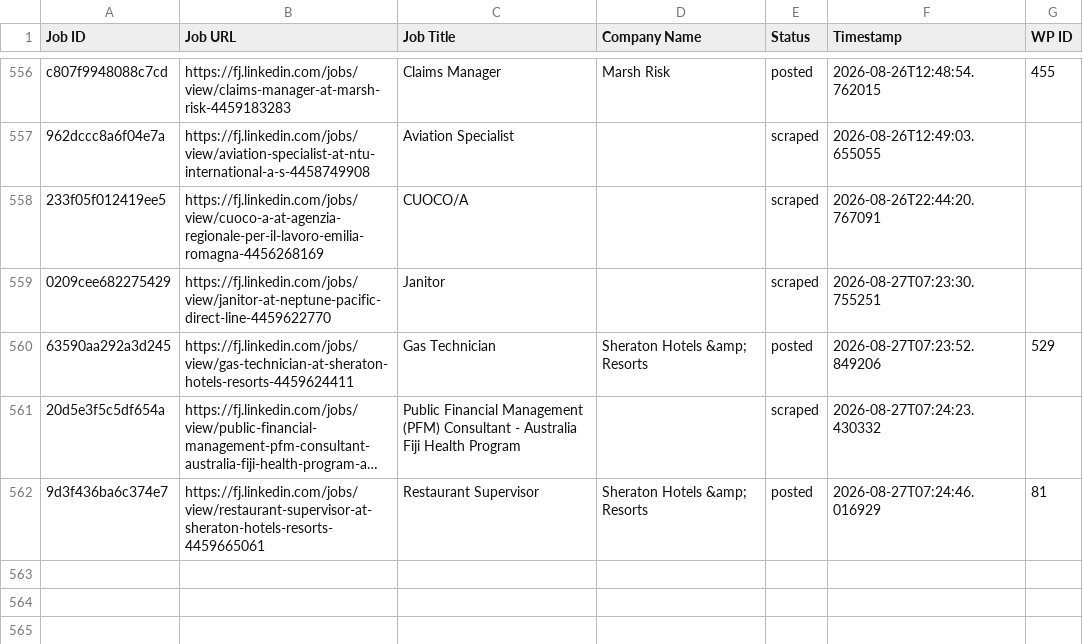
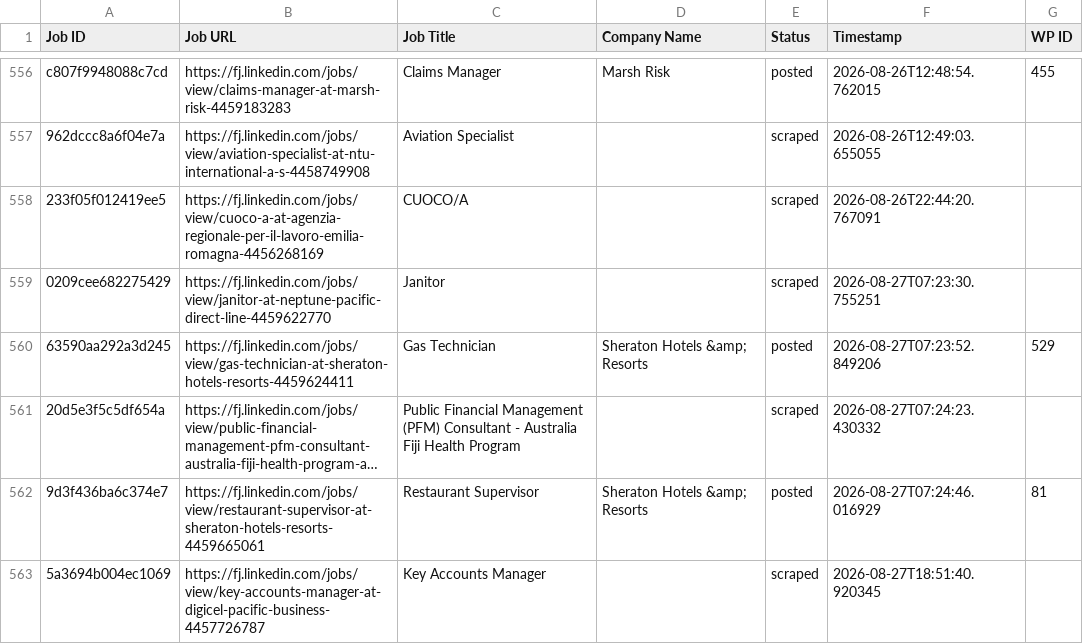
Before and after one commit to innovationinc2000/fj, a CSV file: processed_jobs.csv, drawn as a sheet; only a part is shown, gaps mark what is left out; long unchanged cells end in …; the diff names each change by its address in the sheet, - before the commit and + after, or states it on an @@ line.

```diff
--- a/processed_jobs.csv
+++ b/processed_jobs.csv
+row 563: 5a3694b004ec1069 | https://fj.linkedin.com/jobs/view/key-accounts-manager-at-digicel-pacific-business-4457726787 | Key Accounts Manager |  | scraped | 2026-08-27T18:51:40.920345
```
